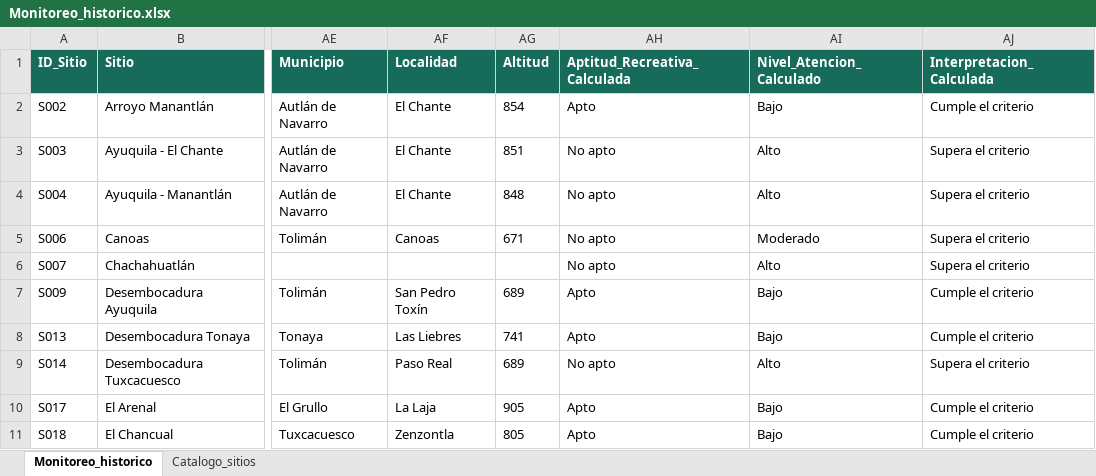
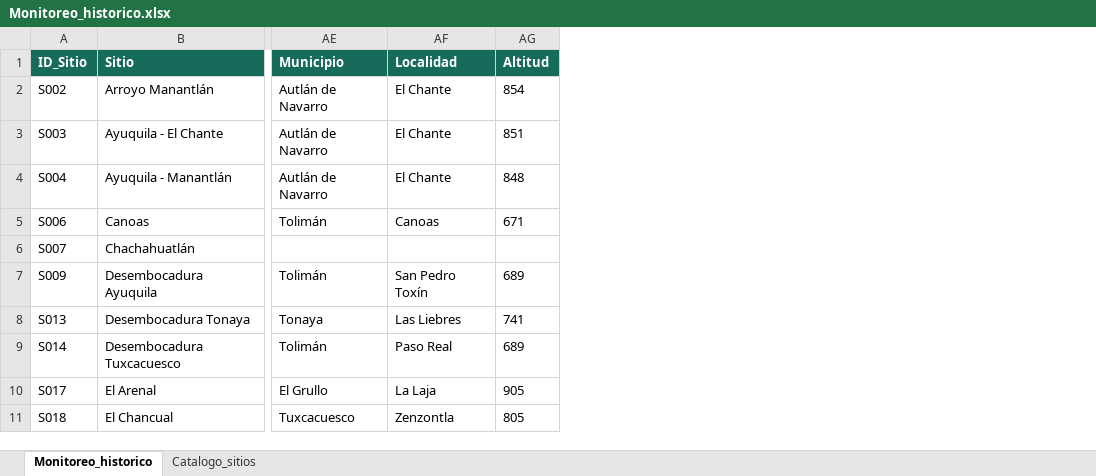
Before and after one commit to Monitoreo-JIRA/visor-calidad-agua-jira, an Excel workbook: data/monitoreo/Monitoreo_historico.xlsx, sheet Monitoreo_historico, drawn as a sheet; only a part is shown, gaps mark what is left out; values as stored, in another font and other column widths than the file's, no borders; table styles not drawn; the diff names each change by its address in the sheet, - before the commit and + after, or states it on an @@ line.

```diff
--- a/data/monitoreo/Monitoreo_historico.xlsx (sheet Monitoreo_historico)
+++ b/data/monitoreo/Monitoreo_historico.xlsx (sheet Monitoreo_historico)
-column AH (Aptitud_Recreativa_Calculada), rows 2-11: Apto | No apto | No apto | No apto | No apto | Apto | Apto | No apto | Apto | Apto
-column AI (Nivel_Atencion_Calculado), rows 2-11: Bajo | Alto | Alto | Moderado | Alto | Bajo | Bajo | Alto | Bajo | Bajo
-column AJ (Interpretacion_Calculada), rows 2-11: Cumple el criterio | Supera el criterio | Supera el criterio | Supera el criterio | Supera el criterio | Cumple el criterio | Cumple el criterio | Supera el criterio | Cumple el criterio | Cumple el criterio
```
Also changed, not shown: 2 other files.
